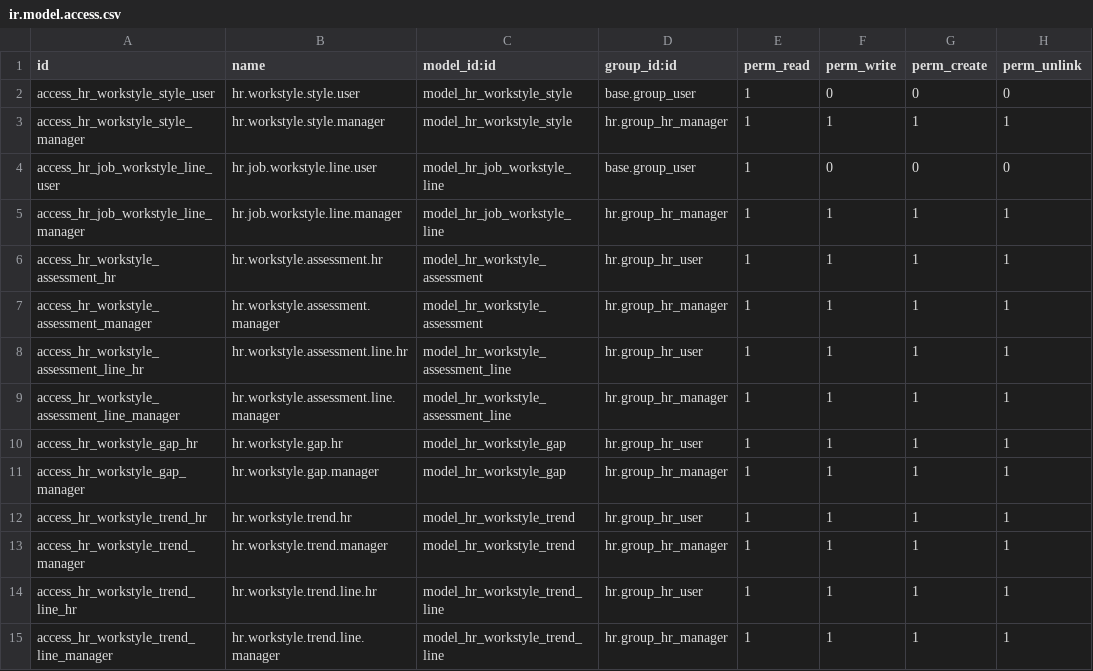
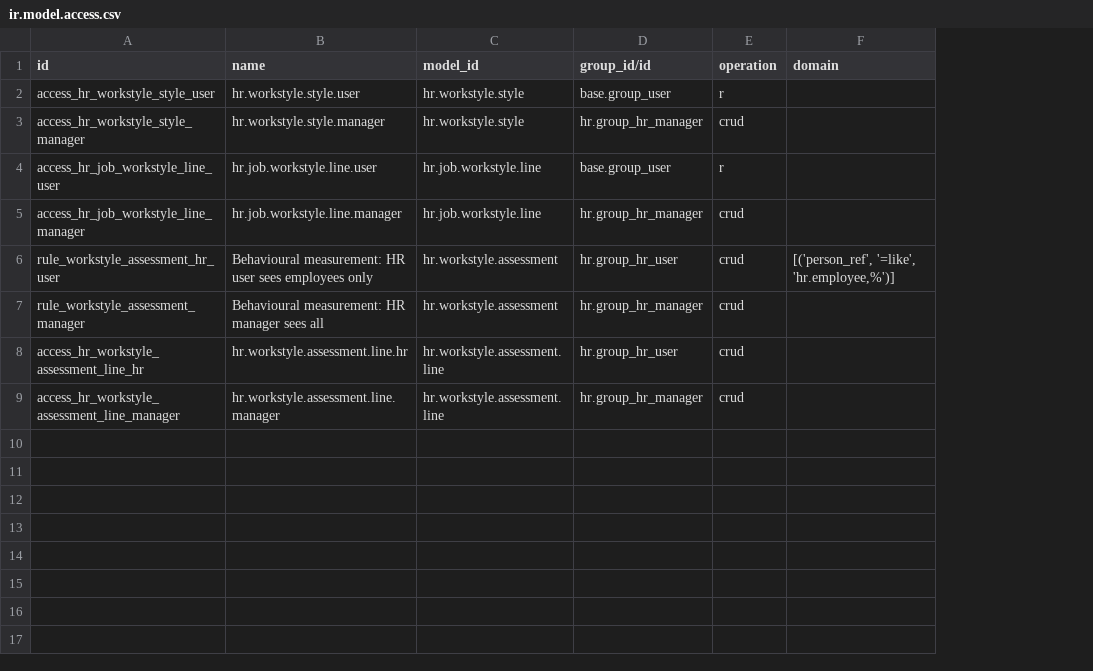
Before and after one commit to vertelab/odoo-hr, a CSV file: hr_workstyle/security/ir.model.access.csv, drawn as a sheet; removed rows and columns are numbered as before the commit, all else as after; the diff names each change by its address in the sheet, - before the commit and + after, or states it on an @@ line.

Commit message:
fix(pfiles): regenerate the leftover ir.model.access.csv on 20.0
The manifest reads security/ir.access.csv on this edition, so
ir.model.access.csv is not loaded -- it stays behind only because the file
exists on every branch and pfiles-sync expects the same p-files everywhere.

It was still in the old column format, generated before the p-file existed.
A generated file that does not match its p-file is a file nobody owns, and
the next sync would have reported drift. Regenerated from the p-file: it
now carries the same 20.0 content as ir.access.csv.

Verified: all 90 p-files expand with `preprocess -D VERSION=20.0` to a file
identical to the generated one.

```diff
--- a/hr_workstyle/security/ir.model.access.csv
+++ b/hr_workstyle/security/ir.model.access.csv
-column C (model_id:id), rows 2-9: model_hr_workstyle_style | model_hr_workstyle_style | model_hr_job_workstyle_line | model_hr_job_workstyle_line | model_hr_workstyle_assessment | model_hr_workstyle_assessment | model_hr_workstyle_assessment_line | model_hr_workstyle_assessment_line
+column C (model_id), rows 2-9: hr.workstyle.style | hr.workstyle.style | hr.job.workstyle.line | hr.job.workstyle.line | hr.workstyle.assessment | hr.workstyle.assessment | hr.workstyle.assessment.line | hr.workstyle.assessment.line
-column E (perm_read), rows 2-9: all 1
-column F (perm_write), rows 2-9: 0 | 1 | 0 | 1 | 1 | 1 | 1 | 1
-column G (perm_create), rows 2-9: 0 | 1 | 0 | 1 | 1 | 1 | 1 | 1
-column H (perm_unlink), rows 2-9: 0 | 1 | 0 | 1 | 1 | 1 | 1 | 1
+column E (operation), rows 2-9: r | crud | r | crud | crud | crud | crud | crud
+column F (domain), row 6: [('person_ref', '=like', 'hr.employee,%')]
-D1: group_id:id
+D1: group_id/id
-A6 (id): access_hr_workstyle_assessment_hr
+A6 (id): rule_workstyle_assessment_hr_user
-B6 (name): hr.workstyle.assessment.hr
+B6 (name): Behavioural measurement: HR user sees employees only
-A7 (id): access_hr_workstyle_assessment_manager
+A7 (id): rule_workstyle_assessment_manager
-B7 (name): hr.workstyle.assessment.manager
+B7 (name): Behavioural measurement: HR manager sees all
-row 10: access_hr_workstyle_gap_hr | hr.workstyle.gap.hr | model_hr_workstyle_gap | hr.group_hr_user | 1 | 1 | 1 | 1
-row 11: access_hr_workstyle_gap_manager | hr.workstyle.gap.manager | model_hr_workstyle_gap | hr.group_hr_manager | 1 | 1 | 1 | 1
-row 12: access_hr_workstyle_trend_hr | hr.workstyle.trend.hr | model_hr_workstyle_trend | hr.group_hr_user | 1 | 1 | 1 | 1
-row 13: access_hr_workstyle_trend_manager | hr.workstyle.trend.manager | model_hr_workstyle_trend | hr.group_hr_manager | 1 | 1 | 1 | 1
-row 14: access_hr_workstyle_trend_line_hr | hr.workstyle.trend.line.hr | model_hr_workstyle_trend_line | hr.group_hr_user | 1 | 1 | 1 | 1
-row 15: access_hr_workstyle_trend_line_manager | hr.workstyle.trend.line.manager | model_hr_workstyle_trend_line | hr.group_hr_manager | 1 | 1 | 1 | 1
```
Also changed, not shown: hr_contract_compben/security/ir.model.access.csv, hr_evaluation/security/ir.model.access.csv, 6 other files.
